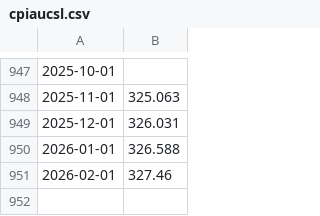
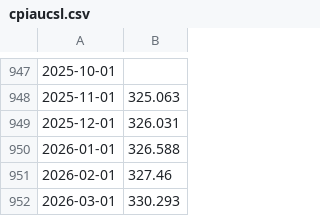
Before and after one commit to alexcabornero/TFG_US-Recession-Prediction-System-UOC, a CSV file: data/raw/cpiaucsl.csv, drawn as a sheet; only a part is shown, gaps mark what is left out; the diff names each change by its address in the sheet, - before the commit and + after, or states it on an @@ line.

```diff
--- a/data/raw/cpiaucsl.csv
+++ b/data/raw/cpiaucsl.csv
+row 952: 2026-03-01 | 330.293
```
Also changed, not shown: data/processed/dataset_alineado.csv, data/raw/icsa.csv, 28 other files.
